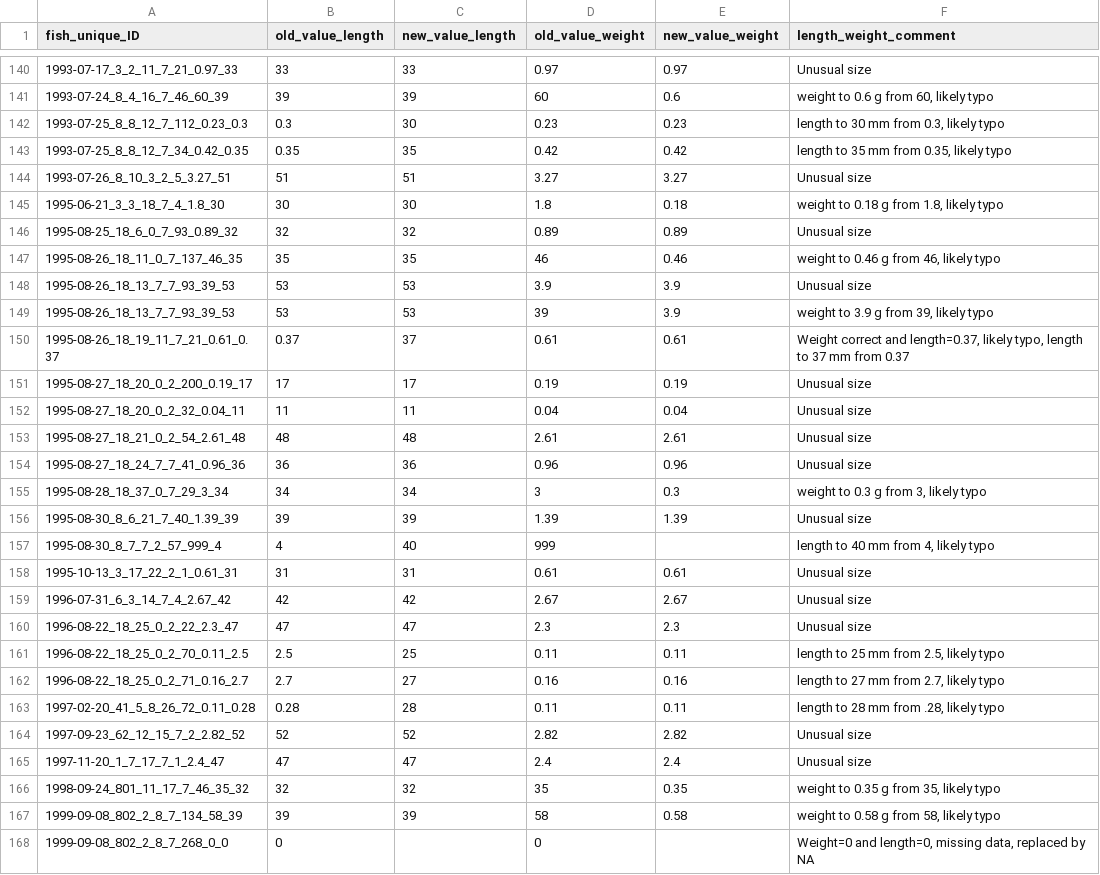
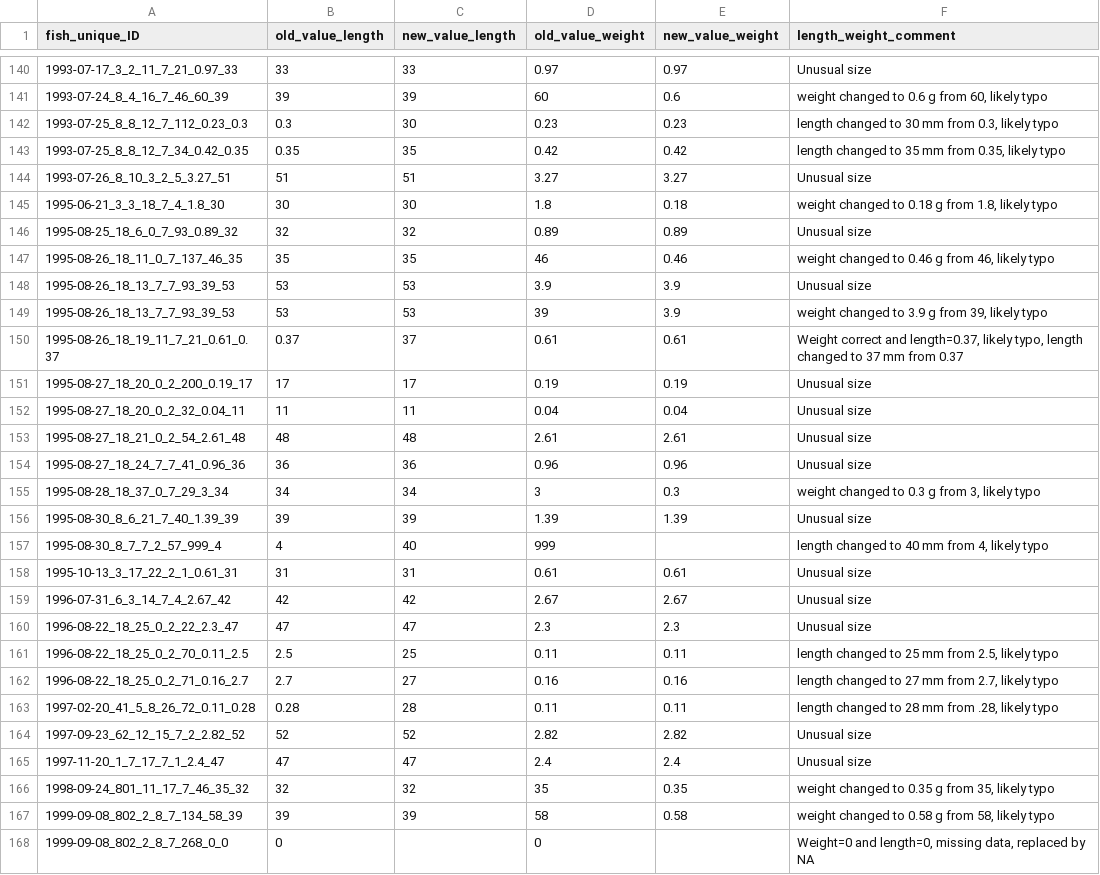
Before and after one commit to SiRE-P/LDP_ATS_Rescue, a CSV file: TRAWL_BIOSAMPLE/00_raw_data/03_AA_look_up_tables/length_weight_error_corrections.csv, drawn as a sheet; only a part is shown, gaps mark what is left out; the diff covers the shown part only.

```diff
--- a/TRAWL_BIOSAMPLE/00_raw_data/03_AA_look_up_tables/length_weight_error_corrections.csv
+++ b/TRAWL_BIOSAMPLE/00_raw_data/03_AA_look_up_tables/length_weight_error_corrections.csv
@@ -140,12 +140,12 @@
 1993-07-17_3_2_11_7_21_0.97_33,33,33,0.97,0.97,Unusual size
-1993-07-24_8_4_16_7_46_60_39,39,39,60,0.6,"weight to 0.6 g from 60, likely typo"
-1993-07-25_8_8_12_7_112_0.23_0.3,0.3,30,0.23,0.23,"length to 30 mm from 0.3, likely typo"
-1993-07-25_8_8_12_7_34_0.42_0.35,0.35,35,0.42,0.42,"length to 35 mm from 0.35, likely typo"
+1993-07-24_8_4_16_7_46_60_39,39,39,60,0.6,"weight changed to 0.6 g from 60, likely typo"
+1993-07-25_8_8_12_7_112_0.23_0.3,0.3,30,0.23,0.23,"length changed to 30 mm from 0.3, likely typo"
+1993-07-25_8_8_12_7_34_0.42_0.35,0.35,35,0.42,0.42,"length changed to 35 mm from 0.35, likely typo"
 1993-07-26_8_10_3_2_5_3.27_51,51,51,3.27,3.27,Unusual size
-1995-06-21_3_3_18_7_4_1.8_30,30,30,1.8,0.18,"weight to 0.18 g from 1.8, likely typo"
+1995-06-21_3_3_18_7_4_1.8_30,30,30,1.8,0.18,"weight changed to 0.18 g from 1.8, likely typo"
 1995-08-25_18_6_0_7_93_0.89_32,32,32,0.89,0.89,Unusual size
-1995-08-26_18_11_0_7_137_46_35,35,35,46,0.46,"weight to 0.46 g from 46, likely typo"
+1995-08-26_18_11_0_7_137_46_35,35,35,46,0.46,"weight changed to 0.46 g from 46, likely typo"
 1995-08-26_18_13_7_7_93_39_53,53,53,3.9,3.9,Unusual size
-1995-08-26_18_13_7_7_93_39_53,53,53,39,3.9,"weight to 3.9 g from 39, likely typo"
-1995-08-26_18_19_11_7_21_0.61_0.37,0.37,37,0.61,0.61,"Weight correct and length=0.37, likely typo, length to 37 mm from 0.37"
+1995-08-26_18_13_7_7_93_39_53,53,53,39,3.9,"weight changed to 3.9 g from 39, likely typo"
+1995-08-26_18_19_11_7_21_0.61_0.37,0.37,37,0.61,0.61,"Weight correct and length=0.37, likely typo, length changed to 37 mm from 0.37"
 1995-08-27_18_20_0_2_200_0.19_17,17,17,0.19,0.19,Unusual size
@@ -154,5 +154,5 @@
 1995-08-27_18_24_7_7_41_0.96_36,36,36,0.96,0.96,Unusual size
-1995-08-28_18_37_0_7_29_3_34,34,34,3,0.3,"weight to 0.3 g from 3, likely typo"
+1995-08-28_18_37_0_7_29_3_34,34,34,3,0.3,"weight changed to 0.3 g from 3, likely typo"
 1995-08-30_8_6_21_7_40_1.39_39,39,39,1.39,1.39,Unusual size
-1995-08-30_8_7_7_2_57_999_4,4,40,999,,"length to 40 mm from 4, likely typo"
+1995-08-30_8_7_7_2_57_999_4,4,40,999,,"length changed to 40 mm from 4, likely typo"
 1995-10-13_3_17_22_2_1_0.61_31,31,31,0.61,0.61,Unusual size
@@ -160,9 +160,9 @@
 1996-08-22_18_25_0_2_22_2.3_47,47,47,2.3,2.3,Unusual size
-1996-08-22_18_25_0_2_70_0.11_2.5,2.5,25,0.11,0.11,"length to 25 mm from 2.5, likely typo"
-1996-08-22_18_25_0_2_71_0.16_2.7,2.7,27,0.16,0.16,"length to 27 mm from 2.7, likely typo"
-1997-02-20_41_5_8_26_72_0.11_0.28,0.28,28,0.11,0.11,"length to 28 mm from .28, likely typo"
+1996-08-22_18_25_0_2_70_0.11_2.5,2.5,25,0.11,0.11,"length changed to 25 mm from 2.5, likely typo"
+1996-08-22_18_25_0_2_71_0.16_2.7,2.7,27,0.16,0.16,"length changed to 27 mm from 2.7, likely typo"
+1997-02-20_41_5_8_26_72_0.11_0.28,0.28,28,0.11,0.11,"length changed to 28 mm from .28, likely typo"
 1997-09-23_62_12_15_7_2_2.82_52,52,52,2.82,2.82,Unusual size
 1997-11-20_1_7_17_7_1_2.4_47,47,47,2.4,2.4,Unusual size
-1998-09-24_801_11_17_7_46_35_32,32,32,35,0.35,"weight to 0.35 g from 35, likely typo"
-1999-09-08_802_2_8_7_134_58_39,39,39,58,0.58,"weight to 0.58 g from 58, likely typo"
+1998-09-24_801_11_17_7_46_35_32,32,32,35,0.35,"weight changed to 0.35 g from 35, likely typo"
+1999-09-08_802_2_8_7_134_58_39,39,39,58,0.58,"weight changed to 0.58 g from 58, likely typo"
 1999-09-08_802_2_8_7_268_0_0,0,,0,,"Weight=0 and length=0, missing data, replaced by NA"
```
Also changed, not shown: 58 edited cells elsewhere in this file, 4 other files.
